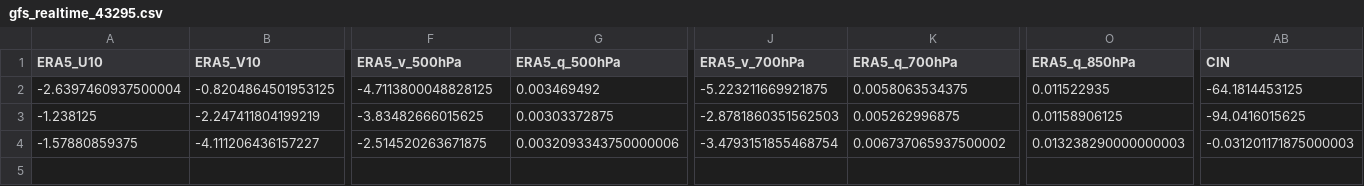
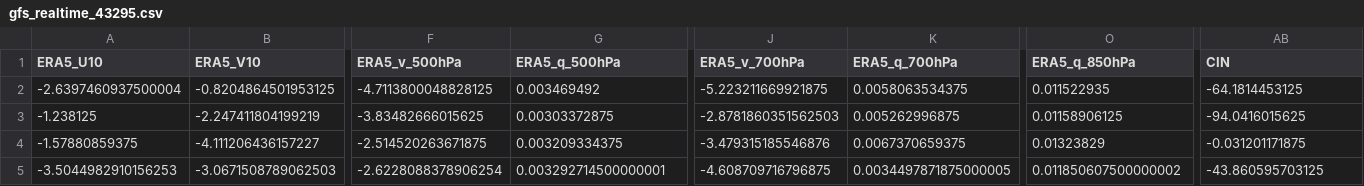
Before and after one commit to Aprameya05/SIH-Hyperlocal-Warning, a CSV file: data/gfs_realtime_43295.csv, drawn as a sheet; only a part is shown, gaps mark what is left out; rows hold the shown columns only; the diff names each change by its address in the sheet, - before the commit and + after, or states it on an @@ line.

```diff
--- a/data/gfs_realtime_43295.csv
+++ b/data/gfs_realtime_43295.csv
-G4 (ERA5_q_500hPa): 0.0032093343750000006
+G4 (ERA5_q_500hPa): 0.003209334375
-J4 (ERA5_v_700hPa): -3.4793151855468754
+J4 (ERA5_v_700hPa): -3.479315185546876
-K4 (ERA5_q_700hPa): 0.006737065937500002
+K4 (ERA5_q_700hPa): 0.0067370659375
-O4 (ERA5_q_850hPa): 0.013238290000000003
+O4 (ERA5_q_850hPa): 0.01323829
-AB4 (CIN): -0.031201171875000003
+AB4 (CIN): -0.031201171875
+row 5: -3.5044982910156253 | -3.0671508789062503 | -2.6228088378906254 | 0.003292714500000001 | -4.608709716796875 | 0.0034497871875000005 | 0.011850607500000002 | -43.860595703125
```
Also changed, not shown: data/forecast_log.csv, data/upperair_realtime_43295.csv, 9 other files.
